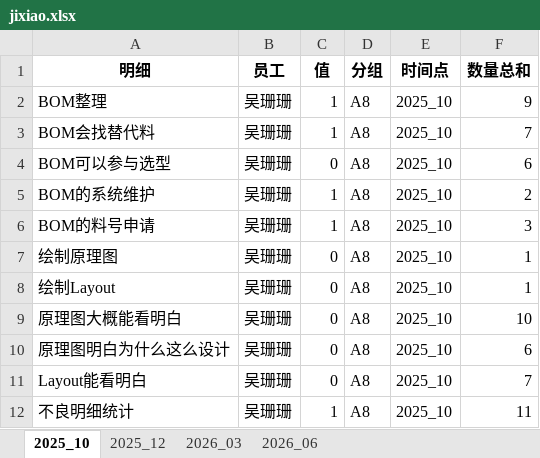
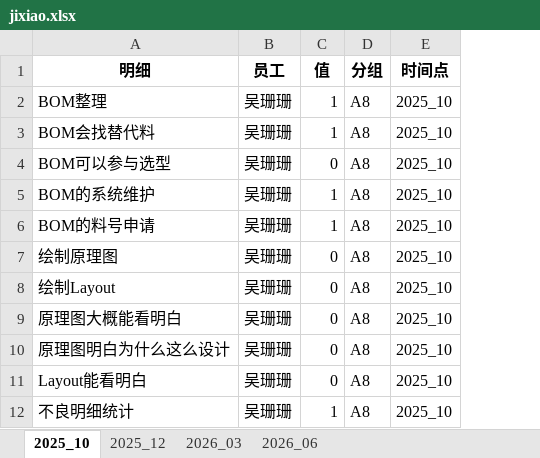
Before and after one commit to Xiaopeng-2/jineng, an Excel workbook: jixiao.xlsx, sheet 2025_10, drawn as a sheet; only a part is shown; values as stored, in another font and other column widths than the file's, no borders; the diff names each change by its address in the sheet, - before the commit and + after, or states it on an @@ line.

```diff
--- a/jixiao.xlsx (sheet 2025_10)
+++ b/jixiao.xlsx (sheet 2025_10)
-column F (数量总和), rows 2-12: 9 | 7 | 6 | 2 | 3 | 1 | 1 | 10 | 6 | 7 | 11
```
Also changed, not shown: sheet 2025_12, sheet 2026_03, sheet 2026_06.
